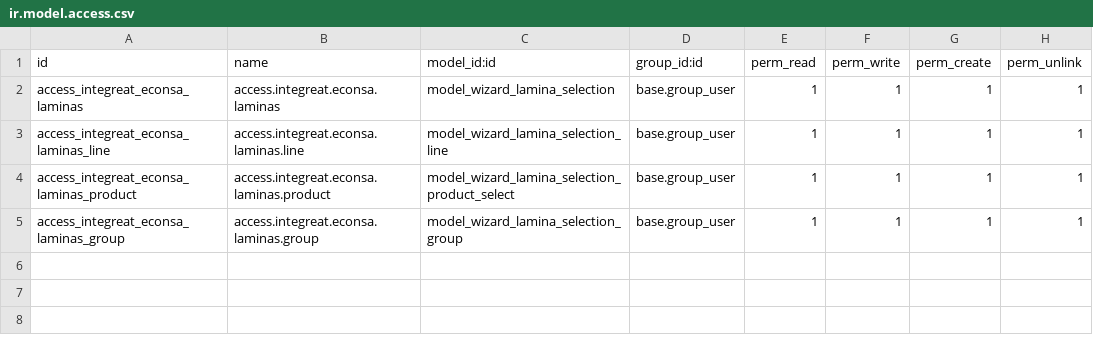
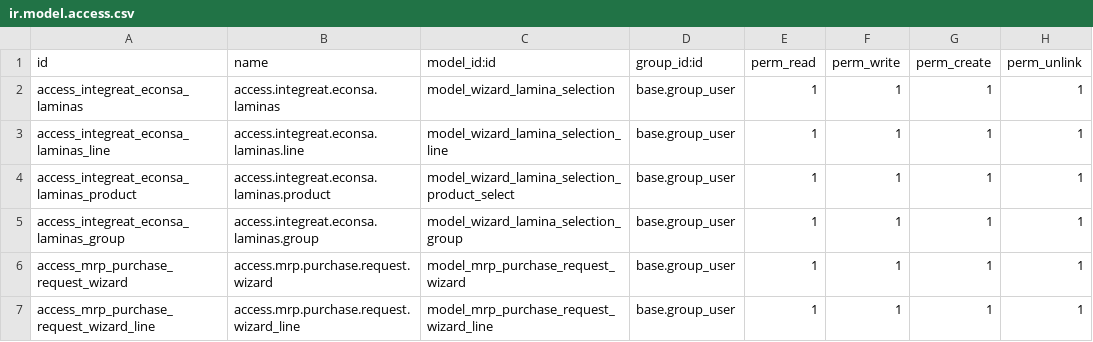
Before and after one commit to sgrebur/e3a, a CSV file: integreat_econsa_laminas/security/ir.model.access.csv, drawn as a sheet; the diff names each change by its address in the sheet, - before the commit and + after, or states it on an @@ line.

Commit message:
mrp pur request

```diff
--- a/integreat_econsa_laminas/security/ir.model.access.csv
+++ b/integreat_econsa_laminas/security/ir.model.access.csv
+row 6: access_mrp_purchase_request_wizard | access.mrp.purchase.request.wizard | model_mrp_purchase_request_wizard | base.group_user | 1 | 1 | 1 | 1
+row 7: access_mrp_purchase_request_wizard_line | access.mrp.purchase.request.wizard_line | model_mrp_purchase_request_wizard_line | base.group_user | 1 | 1 | 1 | 1
```
Also changed, not shown: 6 other files.
